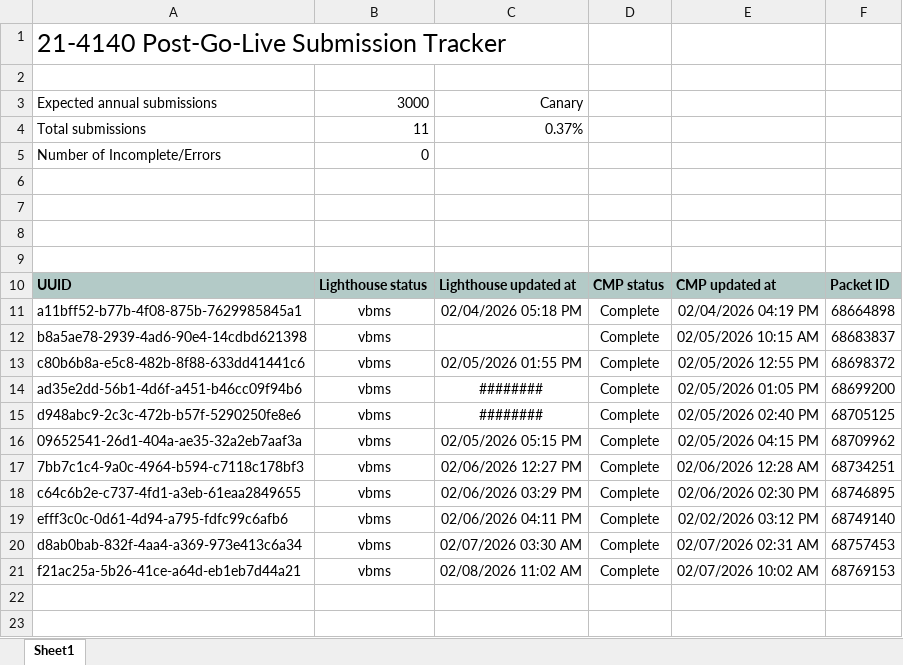
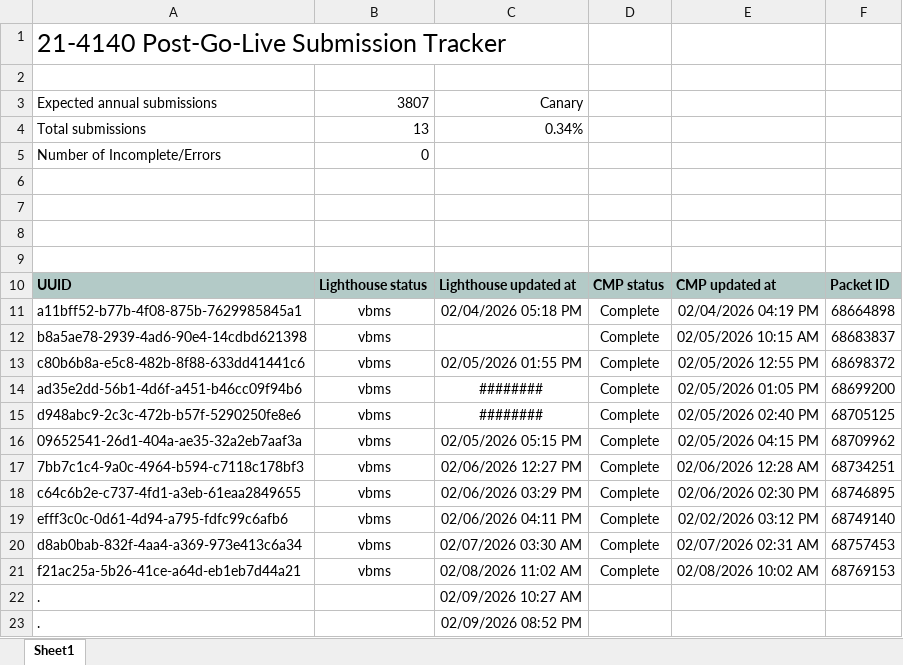
Before and after one commit to Ninjaneer321/va.gov-team, an Excel workbook: teams/benefits-portfolio/benefits-intake-optimization-pingwind/post-go-live/21-4140/21-4140-post-go-live-submission-tracker.xlsx, sheet Sheet1, drawn as a sheet; values as stored, in another font and other column widths than the file's, no borders; the diff names each change by its address in the sheet, - before the commit and + after, or states it on an @@ line.

Commit message:
21-4140 update total expected submissions

```diff
--- a/teams/benefits-portfolio/benefits-intake-optimization-pingwind/post-go-live/21-4140/21-4140-post-go-live-submission-tracker.xlsx (sheet Sheet1)
+++ b/teams/benefits-portfolio/benefits-intake-optimization-pingwind/post-go-live/21-4140/21-4140-post-go-live-submission-tracker.xlsx (sheet Sheet1)
-B3: 3000
+B3: 3807
-B4: 11
+B4: 13
-C4: 0.37%
+C4: 0.34%
-E21: 02/07/2026 10:02 AM
+E21: 02/08/2026 10:02 AM
+row 22: . |  | 02/09/2026 10:27 AM
+row 23: . |  | 02/09/2026 08:52 PM
```
Also changed, not shown: 1 other file.
